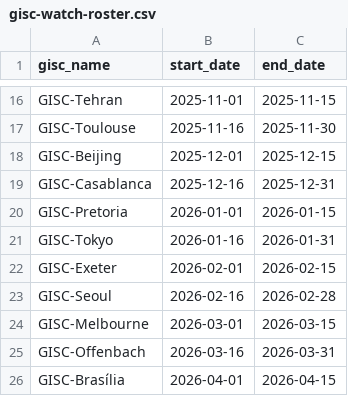
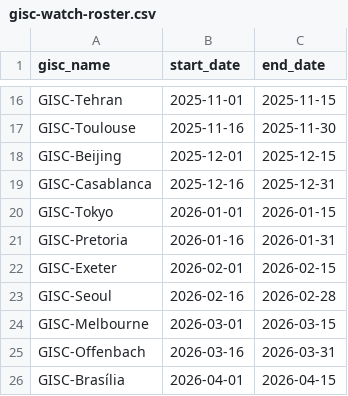
Before and after one commit to wmo-im/wis2-operation, a CSV file: gisc-watch-roster.csv, drawn as a sheet; only a part is shown, gaps mark what is left out.

Commit message:
Update gisc-watch-roster.csv
As requested by GISC Pretoria and as agreed by GISC Tokyo, the GISC Watch period is now updated to: GISC Tokyo: 2026-01-01, 2026-01-15; GISC Pretoria: 2026-01-16, 2026-01-31

```diff
--- a/gisc-watch-roster.csv
+++ b/gisc-watch-roster.csv
@@ -19,4 +19,4 @@ GISC-Beijing,2025-12-01,2025-12-15
 GISC-Casablanca,2025-12-16,2025-12-31
-GISC-Pretoria,2026-01-01,2026-01-15
-GISC-Tokyo,2026-01-16,2026-01-31
+GISC-Tokyo,2026-01-01,2026-01-15
+GISC-Pretoria,2026-01-16,2026-01-31
 GISC-Exeter,2026-02-01,2026-02-15
```
